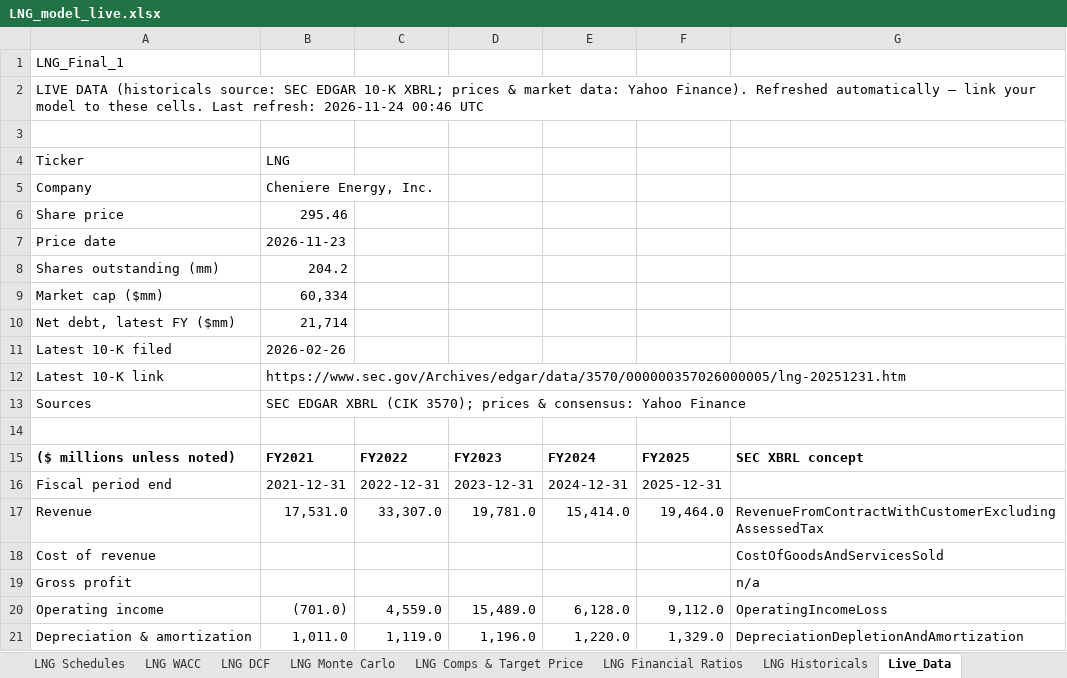
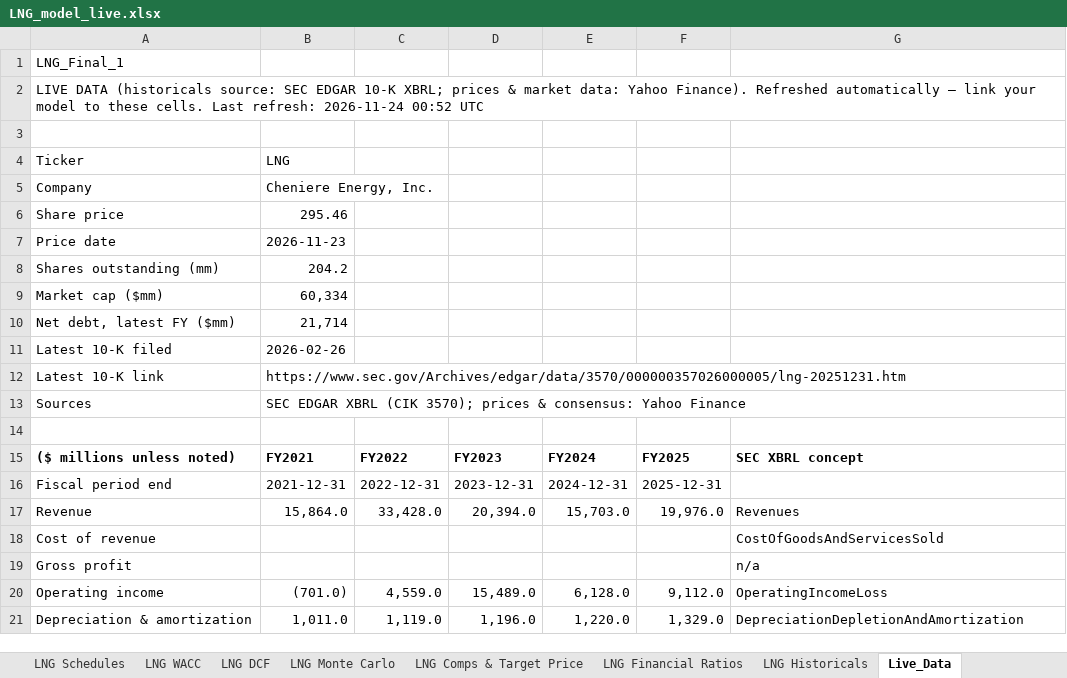
Before and after one commit to Jash-financebro/equity-coverage, an Excel workbook: site/downloads/LNG_model_live.xlsx, sheet Live_Data, drawn as a sheet; only a part is shown; values as stored, in another font and other column widths than the file's, no borders; the diff names each change by its address in the sheet, - before the commit and + after, or states it on an @@ line.

```diff
--- a/site/downloads/LNG_model_live.xlsx (sheet Live_Data)
+++ b/site/downloads/LNG_model_live.xlsx (sheet Live_Data)
-A2: …refresh: 2026-11-24 00:46 UTC
+A2: …refresh: 2026-11-24 00:52 UTC
-B17: 17,531.0
+B17: 15,864.0
-C17: 33,307.0
+C17: 33,428.0
-D17: 19,781.0
+D17: 20,394.0
-E17: 15,414.0
+E17: 15,703.0
-F17: 19,464.0
+F17: 19,976.0
-G17: RevenueFromContractWithCustomerExcludingAssessedTax
+G17: Revenues
```
Also changed, not shown: 5 other files.
